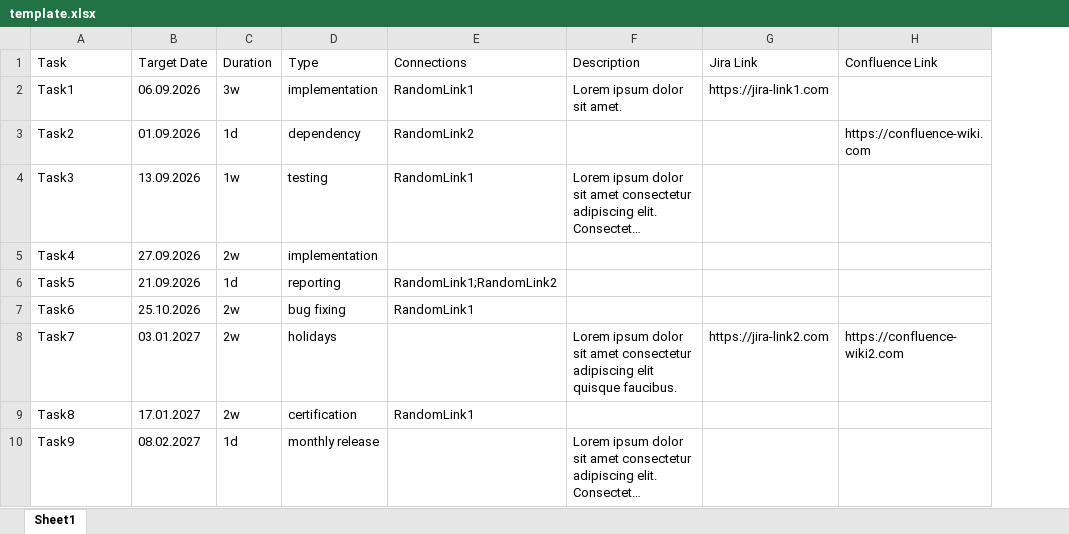
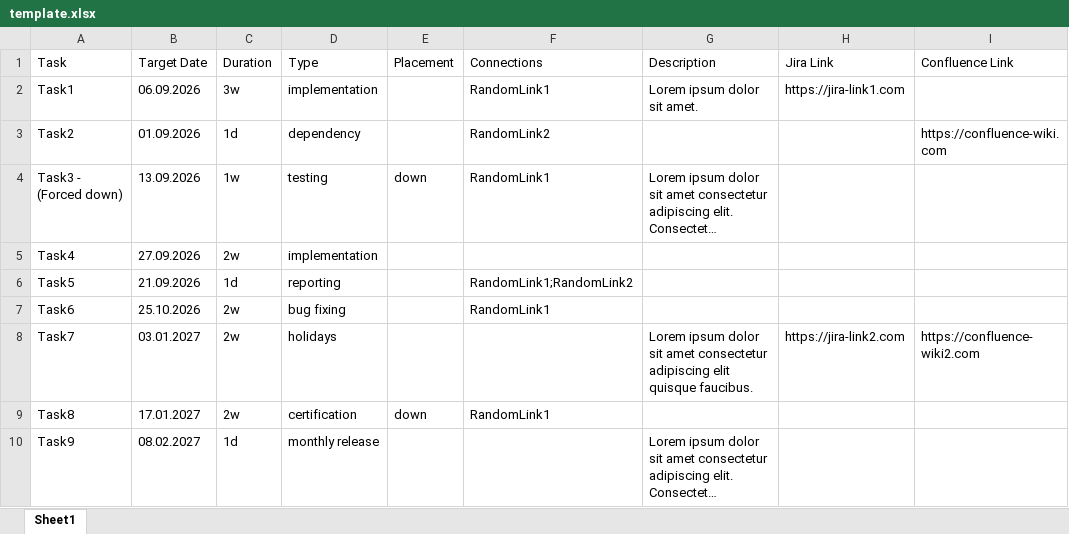
Before and after one commit to kkborowski/chronos-cli, an Excel workbook: template.xlsx, sheet Sheet1, drawn as a sheet; long unchanged cells end in …; values as stored, in another font and other column widths than the file's, no borders; the diff names each change by its address in the sheet, - before the commit and + after, or states it on an @@ line.

Commit message:
Add Placement column override for task positioning
- DataLoader parses optional "Placement" column ("up"/"down") and
  computes IsAbove, falling back to Type-based default when absent
- png_generator/html_generator split sections on IsAbove instead of
  hardcoding Type == "dependency"

```diff
--- a/template.xlsx (sheet Sheet1)
+++ b/template.xlsx (sheet Sheet1)
+column E (Placement), rows 4-9: down |  |  |  |  | down
-A4 (Task): Task3
+A4 (Task): Task3 - (Forced down)
```
Also changed, not shown: 3 other files.
